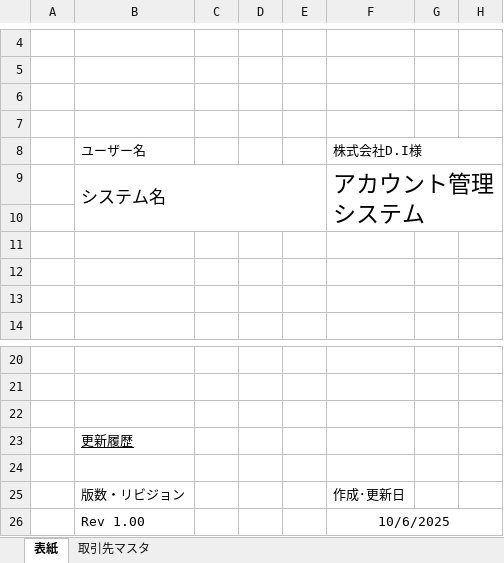
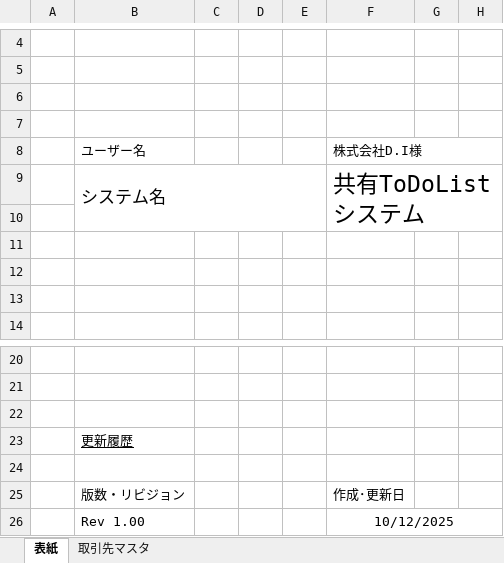
Before and after one commit to waka-di/ToDoList, an Excel workbook: 設計書/基本設計/テーブル定義書.xlsx, sheet 表紙, drawn as a sheet; only a part is shown, gaps mark what is left out; values as stored, in another font and other column widths than the file's, no borders; charts and pictures not drawn; the diff names each change by its address in the sheet, - before the commit and + after, or states it on an @@ line.

```diff
--- a/設計書/基本設計/テーブル定義書.xlsx (sheet 表紙)
+++ b/設計書/基本設計/テーブル定義書.xlsx (sheet 表紙)
-F9: アカウント管理システム
+F9: 共有ToDoListシステム
-F26: 10/6/2025
+F26: 10/12/2025
```
Also changed, not shown: sheet 取引先マスタ, charts or pictures, 1 other file.
